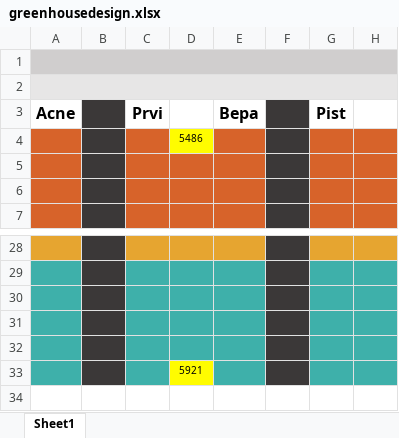
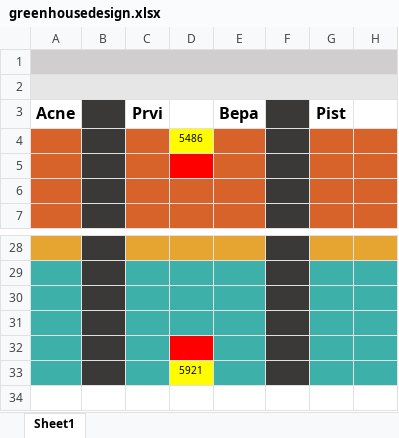
Before and after one commit to christophe-rd/fuelinex, an Excel workbook: planning/greenhouse_design/greenhousedesign.xlsx, sheet Sheet1, drawn as a sheet; only a part is shown, gaps mark what is left out; values as stored, in another font and other column widths than the file's, no borders; the diff names each change by its address in the sheet, - before the commit and + after, or states it on an @@ line.

Commit message:
data update and daily log

```diff
--- a/planning/greenhouse_design/greenhousedesign.xlsx (sheet Sheet1)
+++ b/planning/greenhouse_design/greenhousedesign.xlsx (sheet Sheet1)
-D5 fill: #D7632A
+D5 fill: #FF0000
-D32 fill: #3EB0AA
+D32 fill: #FF0000
```
Also changed, not shown: 5 other files.
